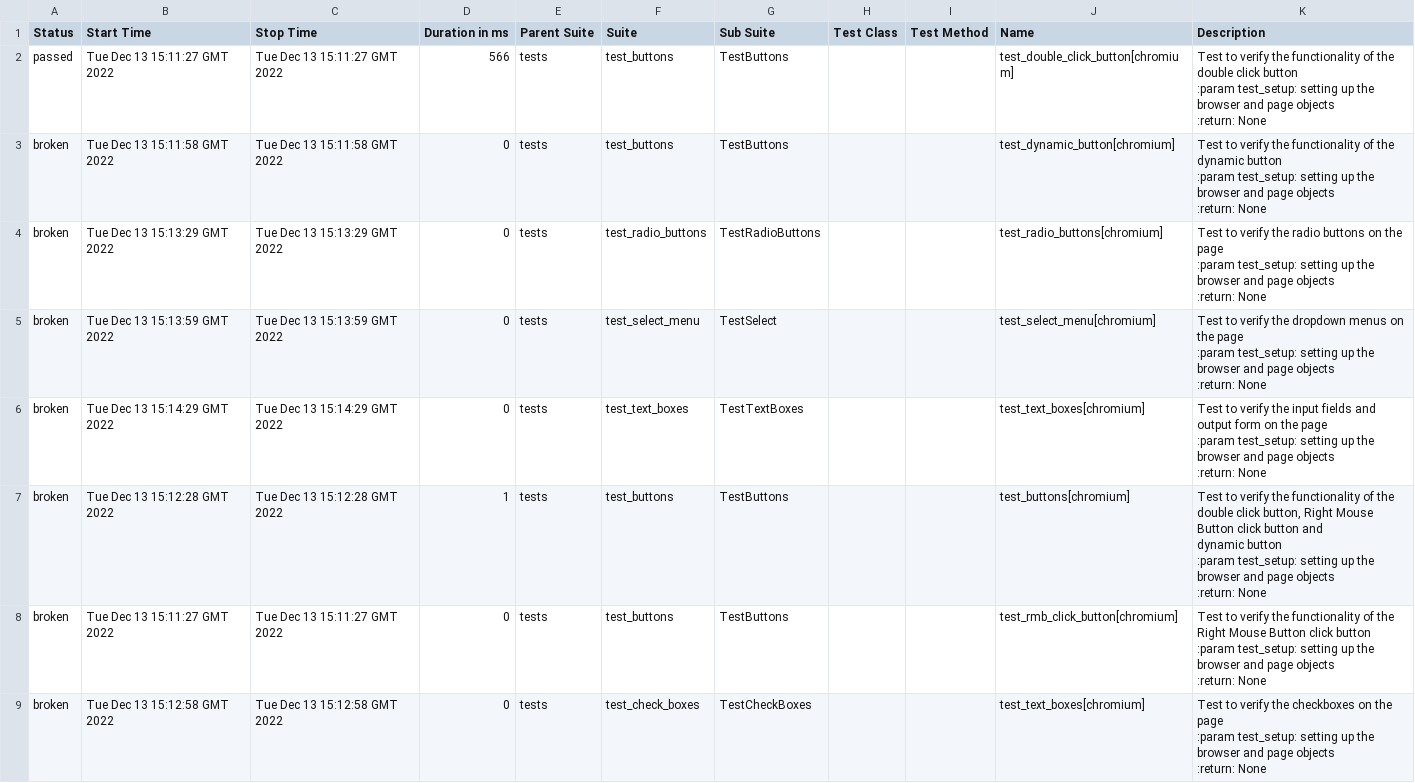
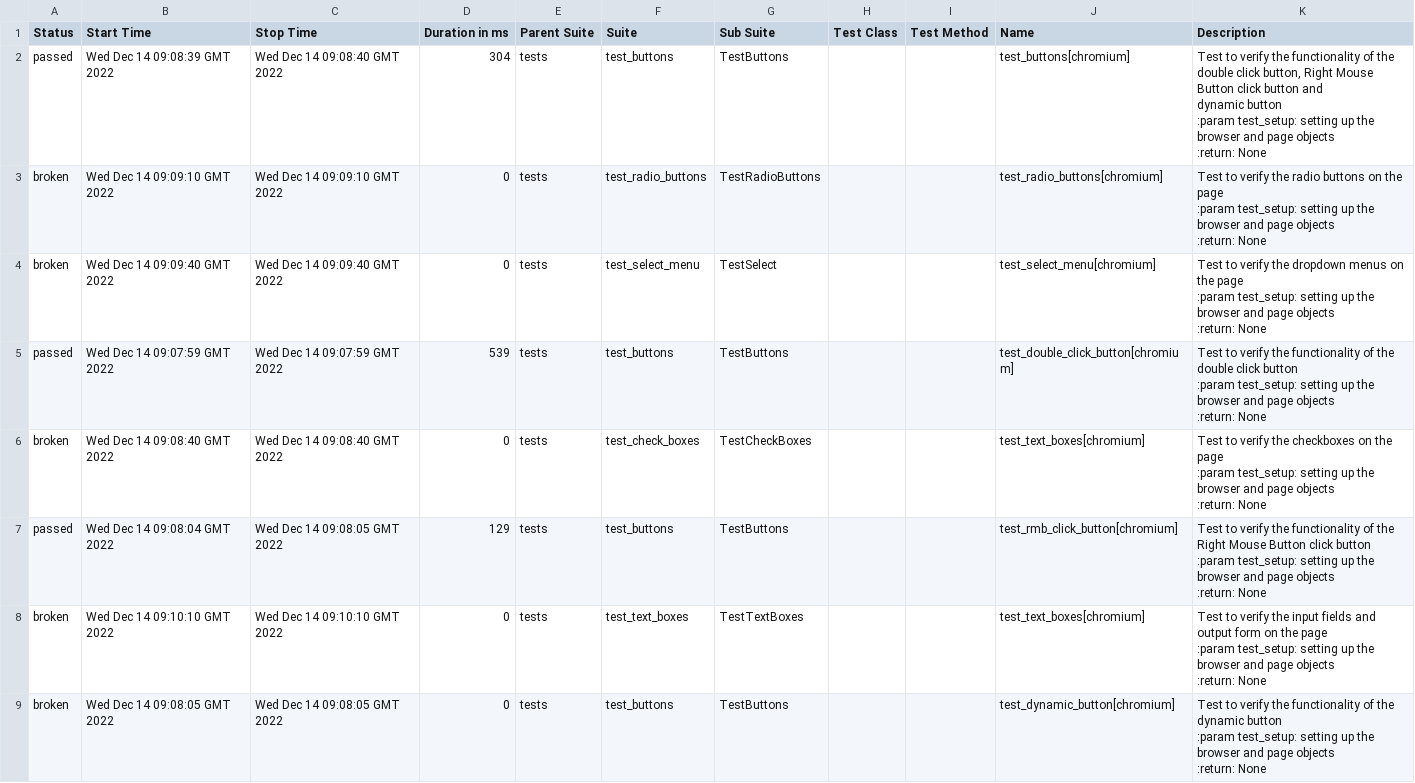
Before and after one commit to Diankavoy19/playwright_pytest_demo, a CSV file: data/suites.csv, drawn as a sheet.

```diff
--- a/data/suites.csv
+++ b/data/suites.csv
@@ -1,34 +1,34 @@
 "Status","Start Time","Stop Time","Duration in ms","Parent Suite","Suite","Sub Suite","Test Class","Test Method","Name","Description"
-"passed","Tue Dec 13 15:11:27 GMT 2022","Tue Dec 13 15:11:27 GMT 2022","566","tests","test_buttons","TestButtons","","","test_double_click_button[chromium]","Test to verify the functionality of the double click button
-        :param test_setup: setting up the browser and page objects
-        :return: None
-        "
-"broken","Tue Dec 13 15:11:58 GMT 2022","Tue Dec 13 15:11:58 GMT 2022","0","tests","test_buttons","TestButtons","","","test_dynamic_button[chromium]"," Test to verify the functionality of the dynamic button
-        :param test_setup: setting up the browser and page objects
-        :return: None
-        "
-"broken","Tue Dec 13 15:13:29 GMT 2022","Tue Dec 13 15:13:29 GMT 2022","0","tests","test_radio_buttons","TestRadioButtons","","","test_radio_buttons[chromium]"," Test to verify the radio buttons on the page
-        :param test_setup: setting up the browser and page objects
-        :return: None
-        "
-"broken","Tue Dec 13 15:13:59 GMT 2022","Tue Dec 13 15:13:59 GMT 2022","0","tests","test_select_menu","TestSelect","","","test_select_menu[chromium]"," Test to verify the dropdown menus on the page
-        :param test_setup: setting up the browser and page objects
-        :return: None
-        "
-"broken","Tue Dec 13 15:14:29 GMT 2022","Tue Dec 13 15:14:29 GMT 2022","0","tests","test_text_boxes","TestTextBoxes","","","test_text_boxes[chromium]"," Test to verify the input fields and output form on the page
-        :param test_setup: setting up the browser and page objects
-        :return: None
-        "
-"broken","Tue Dec 13 15:12:28 GMT 2022","Tue Dec 13 15:12:28 GMT 2022","1","tests","test_buttons","TestButtons","","","test_buttons[chromium]"," Test to verify the functionality of the double click button, Right Mouse Button click button and
-        dynamic button
-        :param test_setup: setting up the browser and page objects
-        :return: None
-        "
-"broken","Tue Dec 13 15:11:27 GMT 2022","Tue Dec 13 15:11:27 GMT 2022","0","tests","test_buttons","TestButtons","","","test_rmb_click_button[chromium]"," Test to verify the functionality of the Right Mouse Button click button
-        :param test_setup: setting up the browser and page objects
-        :return: None
-        "
-"broken","Tue Dec 13 15:12:58 GMT 2022","Tue Dec 13 15:12:58 GMT 2022","0","tests","test_check_boxes","TestCheckBoxes","","","test_text_boxes[chromium]"," Test to verify the checkboxes on the page
-        :param test_setup: setting up the browser and page objects
-        :return: None
-        "
+"passed","Wed Dec 14 09:08:39 GMT 2022","Wed Dec 14 09:08:40 GMT 2022","304","tests","test_buttons","TestButtons","","","test_buttons[chromium]"," Test to verify the functionality of the double click button, Right Mouse Button click button and
+        dynamic button
+        :param test_setup: setting up the browser and page objects
+        :return: None
+        "
+"broken","Wed Dec 14 09:09:10 GMT 2022","Wed Dec 14 09:09:10 GMT 2022","0","tests","test_radio_buttons","TestRadioButtons","","","test_radio_buttons[chromium]"," Test to verify the radio buttons on the page
+        :param test_setup: setting up the browser and page objects
+        :return: None
+        "
+"broken","Wed Dec 14 09:09:40 GMT 2022","Wed Dec 14 09:09:40 GMT 2022","0","tests","test_select_menu","TestSelect","","","test_select_menu[chromium]"," Test to verify the dropdown menus on the page
+        :param test_setup: setting up the browser and page objects
+        :return: None
+        "
+"passed","Wed Dec 14 09:07:59 GMT 2022","Wed Dec 14 09:07:59 GMT 2022","539","tests","test_buttons","TestButtons","","","test_double_click_button[chromium]","Test to verify the functionality of the double click button
+        :param test_setup: setting up the browser and page objects
+        :return: None
+        "
+"broken","Wed Dec 14 09:08:40 GMT 2022","Wed Dec 14 09:08:40 GMT 2022","0","tests","test_check_boxes","TestCheckBoxes","","","test_text_boxes[chromium]"," Test to verify the checkboxes on the page
+        :param test_setup: setting up the browser and page objects
+        :return: None
+        "
+"passed","Wed Dec 14 09:08:04 GMT 2022","Wed Dec 14 09:08:05 GMT 2022","129","tests","test_buttons","TestButtons","","","test_rmb_click_button[chromium]"," Test to verify the functionality of the Right Mouse Button click button
+        :param test_setup: setting up the browser and page objects
+        :return: None
+        "
+"broken","Wed Dec 14 09:10:10 GMT 2022","Wed Dec 14 09:10:10 GMT 2022","0","tests","test_text_boxes","TestTextBoxes","","","test_text_boxes[chromium]"," Test to verify the input fields and output form on the page
+        :param test_setup: setting up the browser and page objects
+        :return: None
+        "
+"broken","Wed Dec 14 09:08:05 GMT 2022","Wed Dec 14 09:08:05 GMT 2022","0","tests","test_buttons","TestButtons","","","test_dynamic_button[chromium]"," Test to verify the functionality of the dynamic button
+        :param test_setup: setting up the browser and page objects
+        :return: None
+        "
```
Also changed, not shown: 43 other files.
